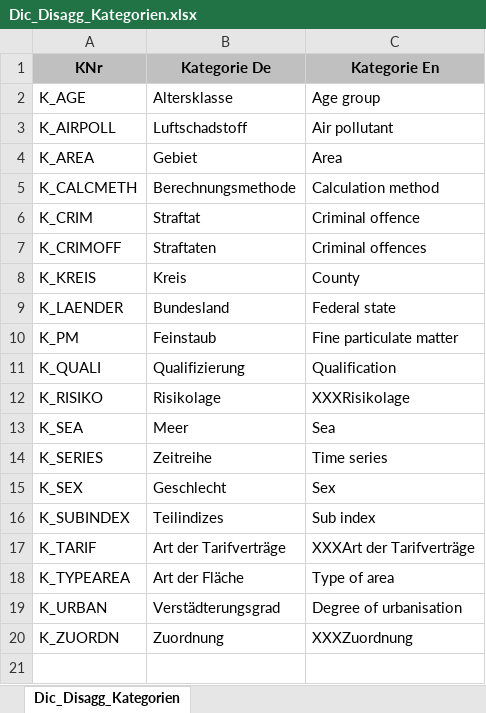
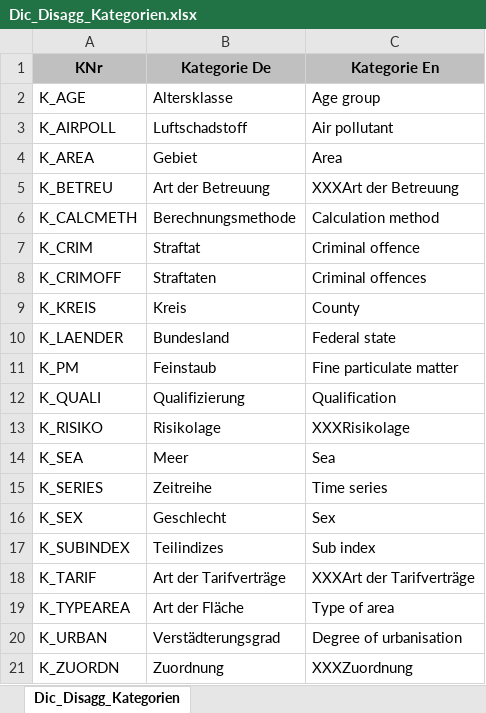
Before and after one commit to DnsUpgradeEnvironment/transfer, an Excel workbook: Dic_Disagg_Kategorien.xlsx, sheet Dic_Disagg_Kategorien, drawn as a sheet; values as stored, in another font and other column widths than the file's, no borders; the diff names each change by its address in the sheet, - before the commit and + after, or states it on an @@ line.

```diff
--- a/Dic_Disagg_Kategorien.xlsx (sheet Dic_Disagg_Kategorien)
+++ b/Dic_Disagg_Kategorien.xlsx (sheet Dic_Disagg_Kategorien)
+row 5: K_BETREU | Art der Betreuung | XXXArt der Betreuung
```
Also changed, not shown: Dic_Disagg_Ausprägungen.xlsx, Dic_Einheit.xlsx, 11 other files.
